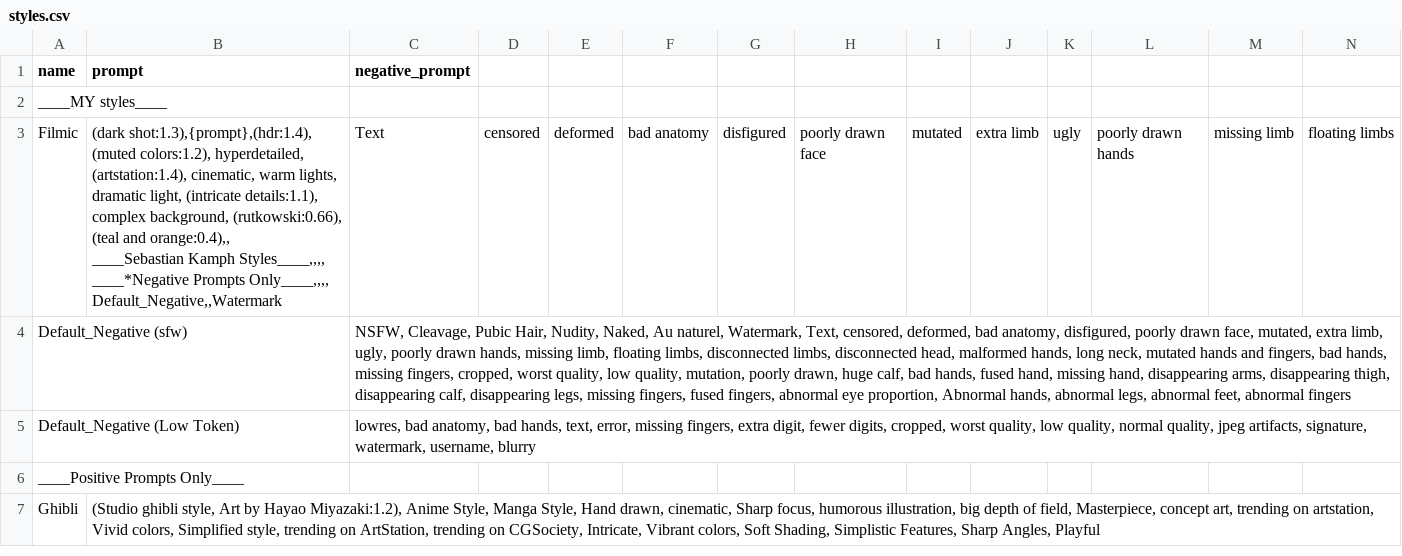
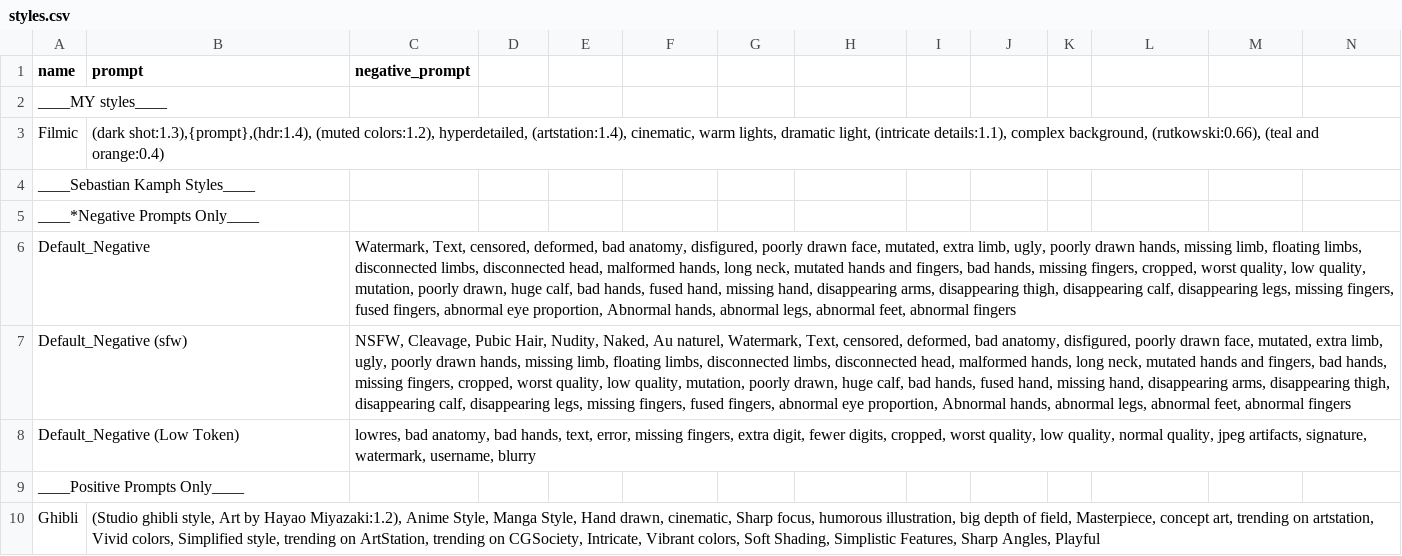
Before and after one commit to dropletcg/droplets, a CSV file: styles.csv, drawn as a sheet; only a part is shown; removed rows and columns are numbered as before the commit, all else as after; rows hold the shown columns only; ↵ is a line break in a cell; the diff names each change by its address in the sheet, - before the commit and + after, or states it on an @@ line.

Commit message:
Update styles.csv

```diff
--- a/styles.csv
+++ b/styles.csv
-row 3: Filmic | (dark shot:1.3),{prompt},(hdr:1.4), (muted colors:1.2), hyperdetailed, (artstation:1.4), cinematic, warm lights, dramatic light, (intricate details:1.1), complex background, (rutkowski:0.66), (teal and orange:0.4),, ↵ ____Sebastian Kamph Styles____,,,, ↵ ____*Negative Prompts Only____,,,, ↵ Default_Negative,,Watermark | Text | censored | deformed | bad anatomy | disfigured | poorly drawn face | mutated | extra limb | ugly | poorly drawn hands | missing limb | floating limbs
+row 3: Filmic | (dark shot:1.3),{prompt},(hdr:1.4), (muted colors:1.2), hyperdetailed, (artstation:1.4), cinematic, warm lights, dramatic light, (intricate details:1.1), complex background, (rutkowski:0.66), (teal and orange:0.4)
+row 4: ____Sebastian Kamph Styles____
+row 5: ____*Negative Prompts Only____
+row 6: Default_Negative |  | Watermark, Text, censored, deformed, bad anatomy, disfigured, poorly drawn face, mutated, extra limb, ugly, poorly drawn hands, missing limb, floating limbs, disconnected limbs, disconnected head, malformed hands, long neck, mutated hands and fingers, bad hands, missing fingers, cropped, worst quality, low quality, mutation, poorly drawn, huge calf, bad hands, fused hand, missing hand, disappearing arms, disappearing thigh, disappearing calf, disappearing legs, missing fingers, fused fingers, abnormal eye proportion, Abnormal hands, abnormal legs, abnormal feet, abnormal fingers
```
